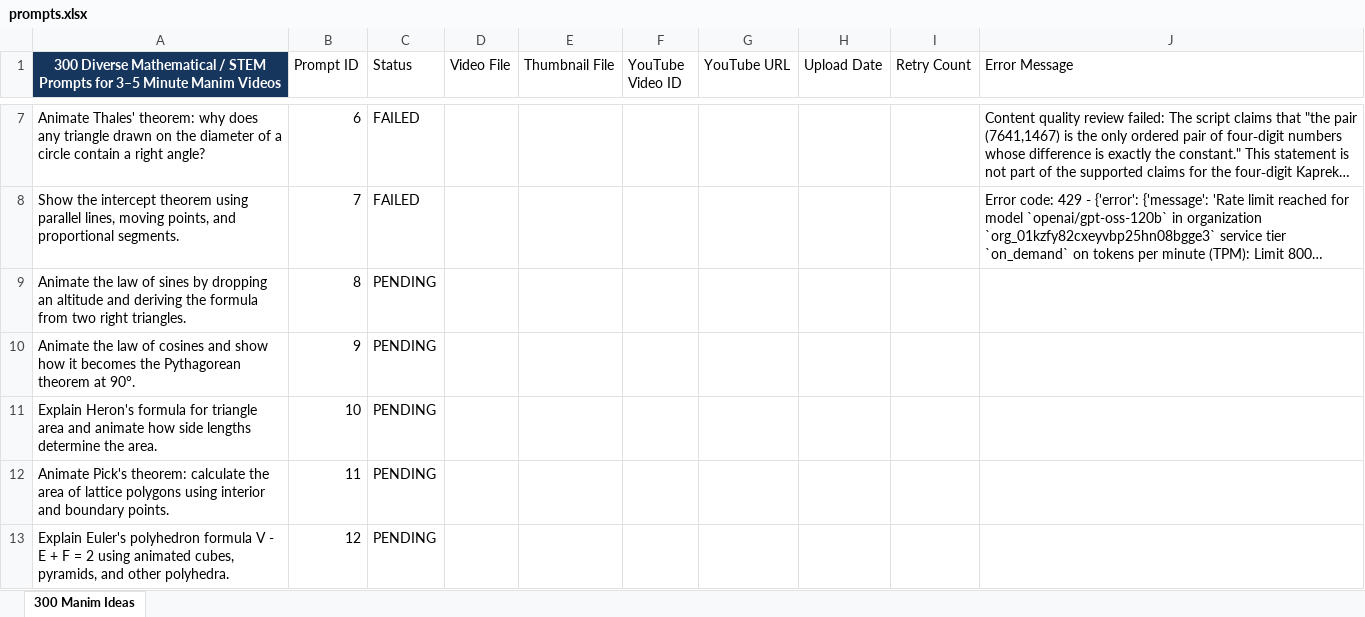
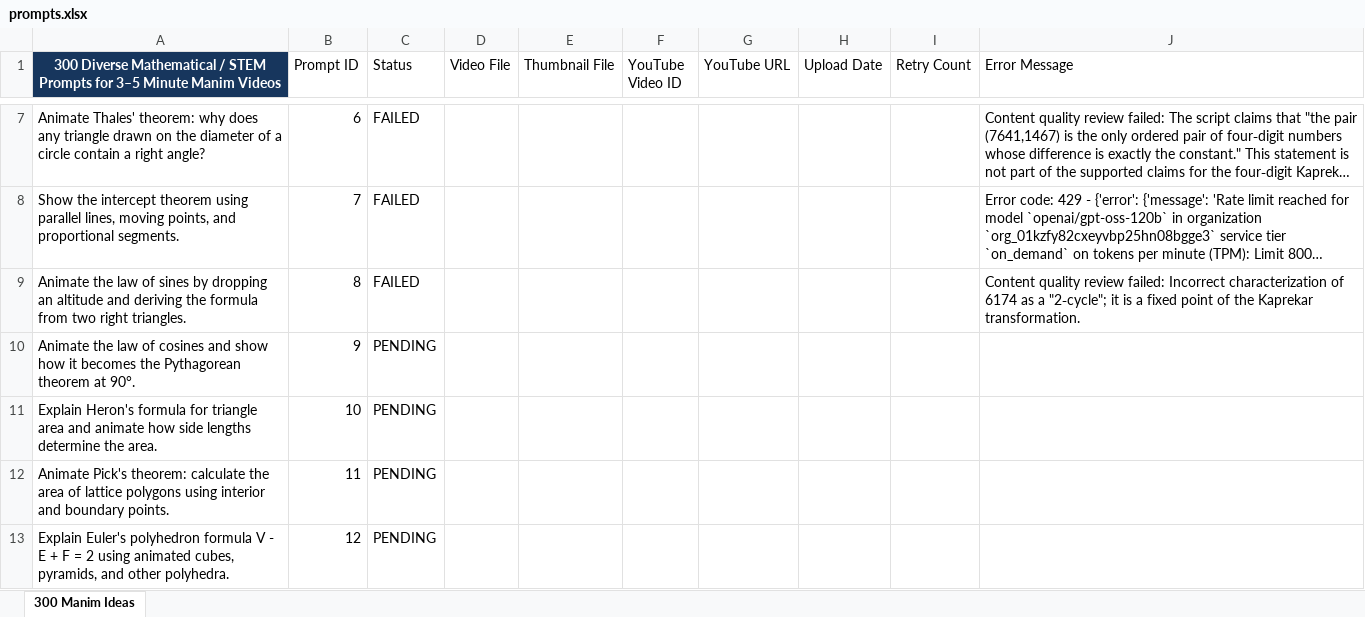
Before and after one commit to rushabhkulkarni22/math-youtube-agent, an Excel workbook: input/prompts.xlsx, sheet 300 Manim Ideas, drawn as a sheet; only a part is shown, gaps mark what is left out; long unchanged cells end in …; values as stored, in another font and other column widths than the file's, no borders; table styles not drawn; the diff names each change by its address in the sheet, - before the commit and + after, or states it on an @@ line.

Commit message:
chore: save automated video progress

```diff
--- a/input/prompts.xlsx (sheet 300 Manim Ideas)
+++ b/input/prompts.xlsx (sheet 300 Manim Ideas)
-C9 (Status): PENDING
+C9 (Status): FAILED
-J9 (Error Message): (empty)
+J9 (Error Message): Content quality review failed: Incorrect characterization of 6174 as a "2‑cycle"; it is a fixed point of the Kaprekar transformation.
```
Also changed, not shown: 1 other file.
